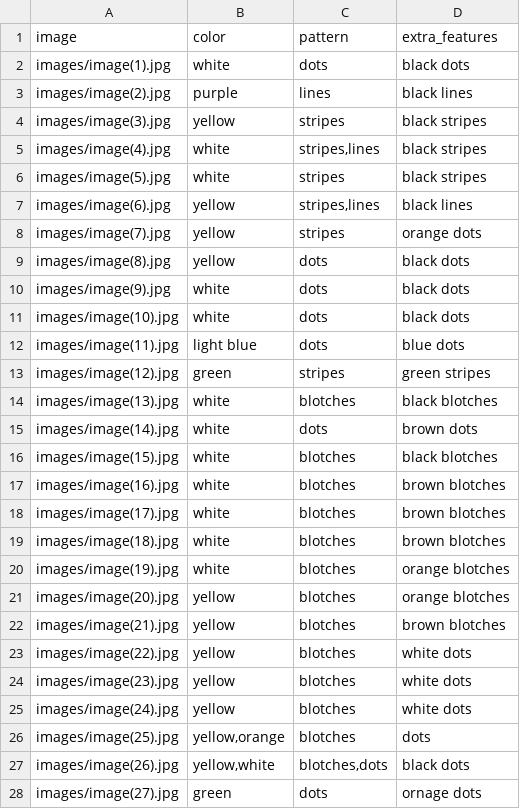
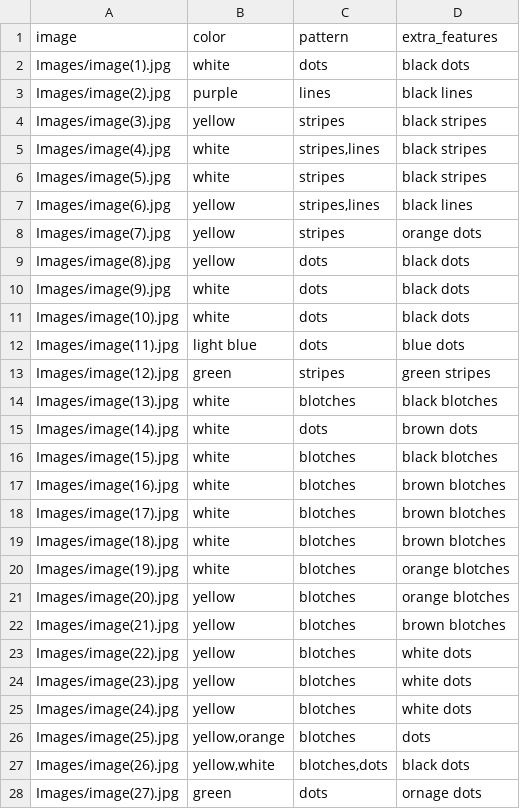
Before and after one commit to kyprosantreou/Corfu_Butterflies, a CSV file: butterflies.csv, drawn as a sheet; only a part is shown; the diff covers the shown part only.

Commit message:
Update butterflies.csv

```diff
--- a/butterflies.csv
+++ b/butterflies.csv
@@ -1,28 +1,28 @@
 image,color,pattern,extra_features
-images/image(1).jpg,white,dots,black dots
-images/image(2).jpg,purple,lines,black lines
-images/image(3).jpg,yellow,stripes,black stripes
-images/image(4).jpg,white,"stripes,lines",black stripes
-images/image(5).jpg,white,stripes,black stripes
-images/image(6).jpg,yellow,"stripes,lines",black lines
-images/image(7).jpg,yellow,stripes,orange dots
-images/image(8).jpg,yellow,dots,black dots
-images/image(9).jpg,white,dots,black dots
-images/image(10).jpg,white,dots,black dots
-images/image(11).jpg,light blue,dots,blue dots
-images/image(12).jpg,green,stripes,green stripes
-images/image(13).jpg,white,blotches,black blotches
-images/image(14).jpg,white,dots,brown dots
-images/image(15).jpg,white,blotches,black blotches
-images/image(16).jpg,white,blotches,brown blotches
-images/image(17).jpg,white,blotches,brown blotches
-images/image(18).jpg,white,blotches,brown blotches
-images/image(19).jpg,white,blotches,orange blotches
-images/image(20).jpg,yellow,blotches,orange blotches
-images/image(21).jpg,yellow,blotches,brown blotches
-images/image(22).jpg,yellow,blotches,white dots
-images/image(23).jpg,yellow,blotches,white dots
-images/image(24).jpg,yellow,blotches,white dots
-images/image(25).jpg,"yellow,orange",blotches,dots
-images/image(26).jpg,"yellow,white","blotches,dots",black dots
-images/image(27).jpg,green,dots,ornage dots
+Images/image(1).jpg,white,dots,black dots
+Images/image(2).jpg,purple,lines,black lines
+Images/image(3).jpg,yellow,stripes,black stripes
+Images/image(4).jpg,white,"stripes,lines",black stripes
+Images/image(5).jpg,white,stripes,black stripes
+Images/image(6).jpg,yellow,"stripes,lines",black lines
+Images/image(7).jpg,yellow,stripes,orange dots
+Images/image(8).jpg,yellow,dots,black dots
+Images/image(9).jpg,white,dots,black dots
+Images/image(10).jpg,white,dots,black dots
+Images/image(11).jpg,light blue,dots,blue dots
+Images/image(12).jpg,green,stripes,green stripes
+Images/image(13).jpg,white,blotches,black blotches
+Images/image(14).jpg,white,dots,brown dots
+Images/image(15).jpg,white,blotches,black blotches
+Images/image(16).jpg,white,blotches,brown blotches
+Images/image(17).jpg,white,blotches,brown blotches
+Images/image(18).jpg,white,blotches,brown blotches
+Images/image(19).jpg,white,blotches,orange blotches
+Images/image(20).jpg,yellow,blotches,orange blotches
+Images/image(21).jpg,yellow,blotches,brown blotches
+Images/image(22).jpg,yellow,blotches,white dots
+Images/image(23).jpg,yellow,blotches,white dots
+Images/image(24).jpg,yellow,blotches,white dots
+Images/image(25).jpg,"yellow,orange",blotches,dots
+Images/image(26).jpg,"yellow,white","blotches,dots",black dots
+Images/image(27).jpg,green,dots,ornage dots
```
Also changed, not shown: 138 edited cells elsewhere in this file.
